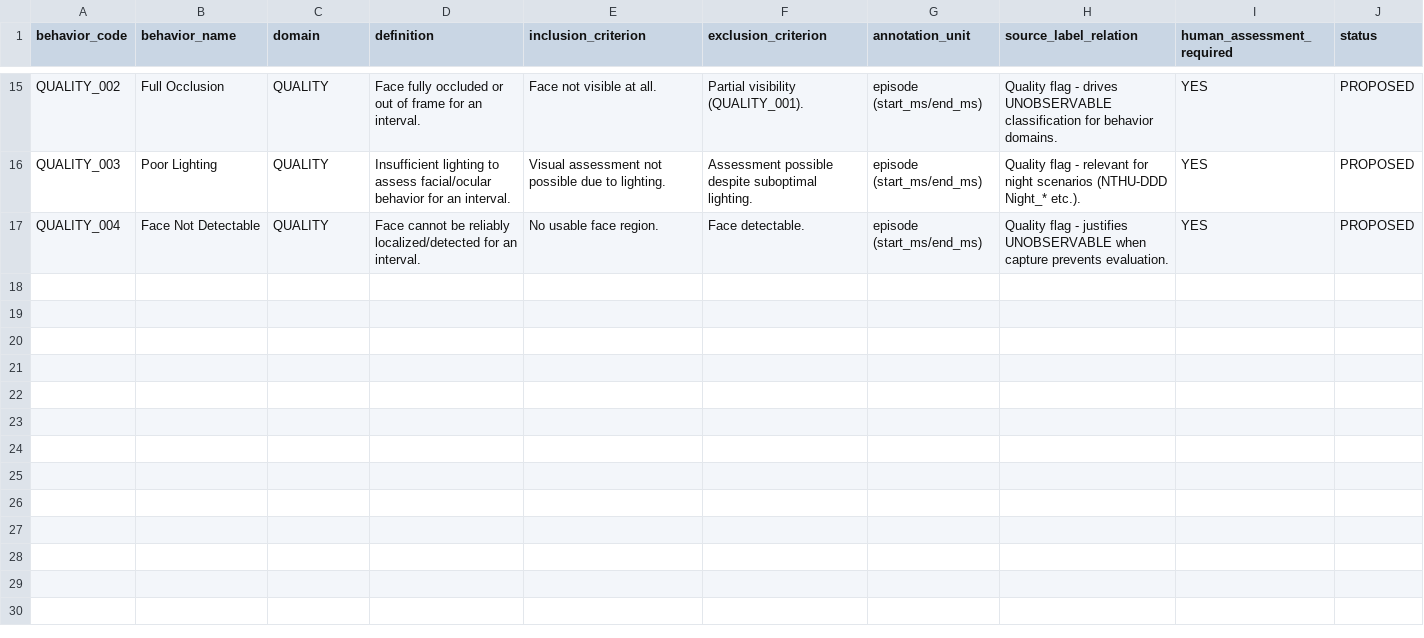
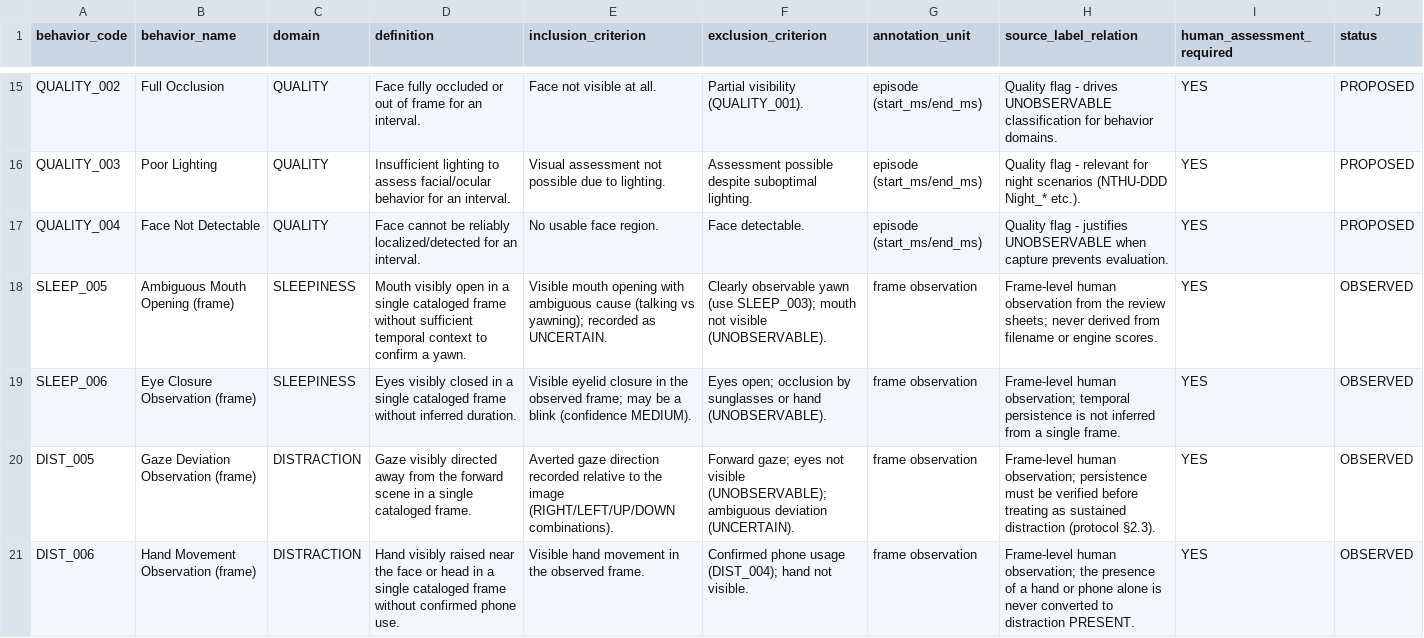
Before and after one commit to Sjr-ts/viu, a CSV file: documentation/behavior_dictionary.csv, drawn as a sheet; only a part is shown, gaps mark what is left out; the diff names each change by its address in the sheet, - before the commit and + after, or states it on an @@ line.

Commit message:
fix: rebuild ground truth from human frames, add participant-wise TRAIN/VALIDATION/TEST splits

```diff
--- a/documentation/behavior_dictionary.csv
+++ b/documentation/behavior_dictionary.csv
+row 18: SLEEP_005 | Ambiguous Mouth Opening (frame) | SLEEPINESS | Mouth visibly open in a single cataloged frame without sufficient temporal context to confirm a yawn. | Visible mouth opening with ambiguous cause (talking vs yawning); recorded as UNCERTAIN. | Clearly observable yawn (use SLEEP_003); mouth not visible (UNOBSERVABLE). | frame observation | Frame-level human observation from the review sheets; never derived from filename or engine scores. | YES | OBSERVED
+row 19: SLEEP_006 | Eye Closure Observation (frame) | SLEEPINESS | Eyes visibly closed in a single cataloged frame without inferred duration. | Visible eyelid closure in the observed frame; may be a blink (confidence MEDIUM). | Eyes open; occlusion by sunglasses or hand (UNOBSERVABLE). | frame observation | Frame-level human observation; temporal persistence is not inferred from a single frame. | YES | OBSERVED
+row 20: DIST_005 | Gaze Deviation Observation (frame) | DISTRACTION | Gaze visibly directed away from the forward scene in a single cataloged frame. | Averted gaze direction recorded relative to the image (RIGHT/LEFT/UP/DOWN combinations). | Forward gaze; eyes not visible (UNOBSERVABLE); ambiguous deviation (UNCERTAIN). | frame observation | Frame-level human observation; persistence must be verified before treating as sustained distraction (protocol §2.3). | YES | OBSERVED
+row 21: DIST_006 | Hand Movement Observation (frame) | DISTRACTION | Hand visibly raised near the face or head in a single cataloged frame without confirmed phone use. | Visible hand movement in the observed frame. | Confirmed phone usage (DIST_004); hand not visible. | frame observation | Frame-level human observation; the presence of a hand or phone alone is never converted to distraction PRESENT. | YES | OBSERVED
```
Also changed, not shown: 17 other files.
